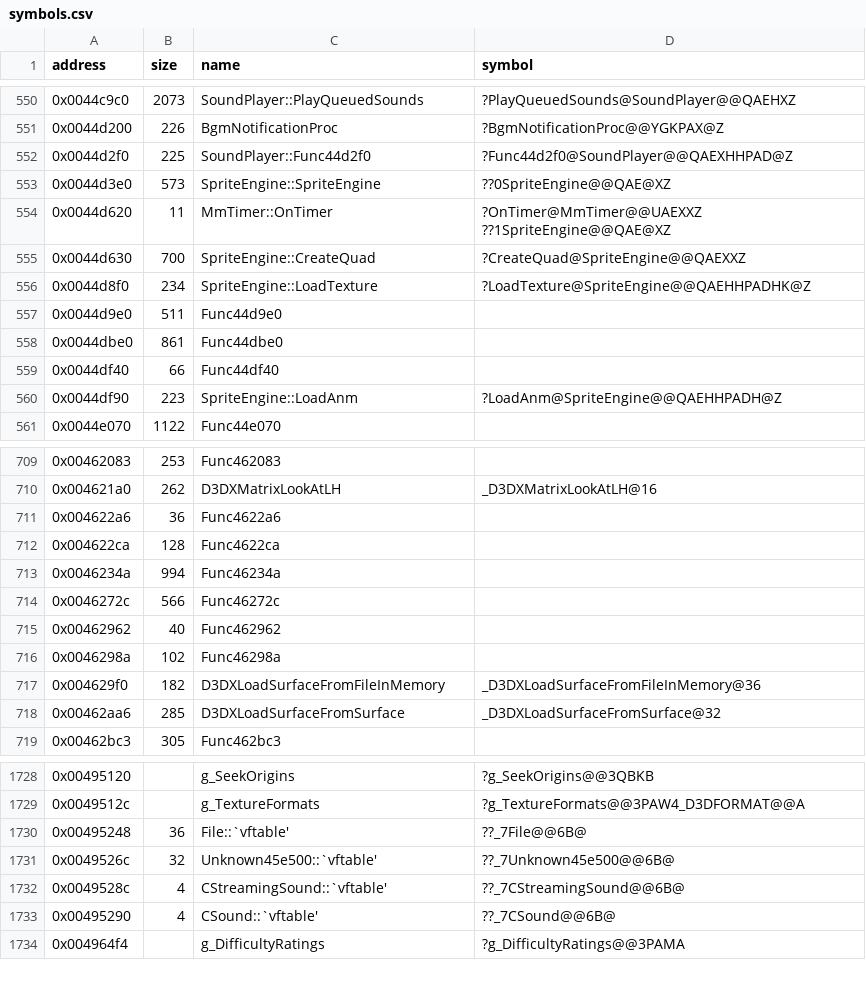
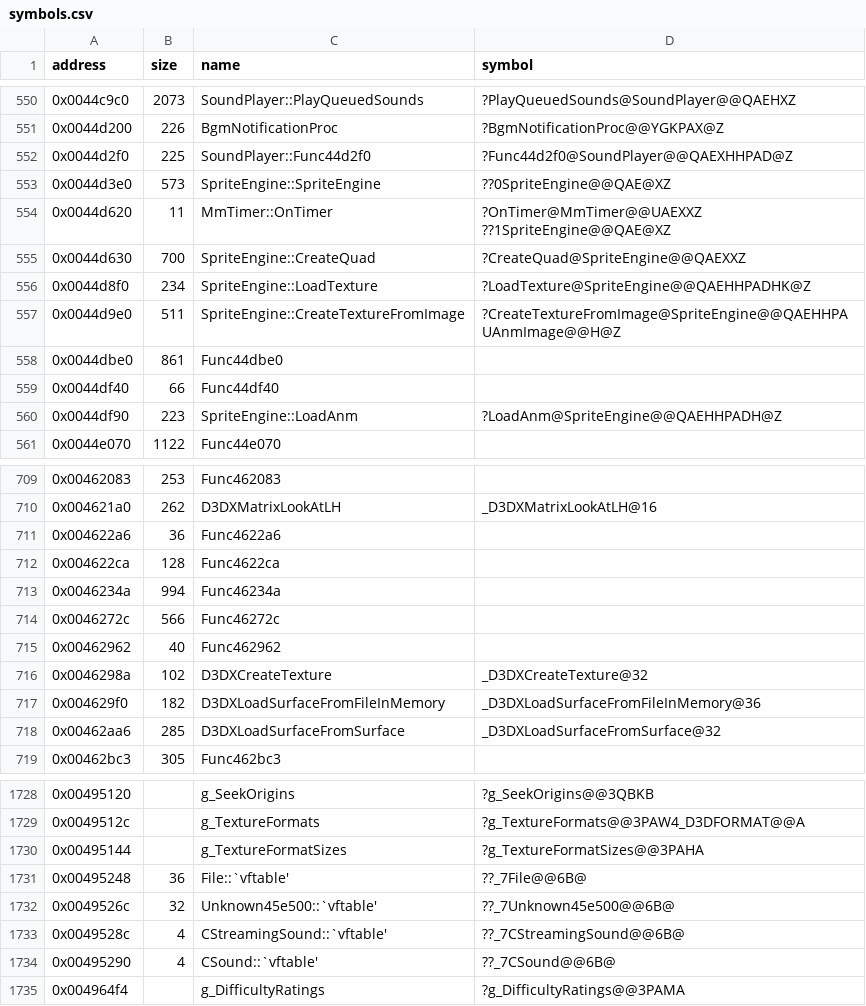
Before and after one commit to Cirno-Labs/th07, a CSV file: config/symbols.csv, drawn as a sheet; only a part is shown, gaps mark what is left out.

Commit message:
Decompile CreateTextureFromImage (0x44d9e0)
Not in th06: creates a texture from an image stored in the ANM
file, through an image surface. Names g_TextureFormatSizes
(0x495144) and D3DXCreateTexture (0x46298a).

```diff
--- a/config/symbols.csv
+++ b/config/symbols.csv
@@ -556,3 +556,3 @@ address,size,name,symbol
 0x0044d8f0,234,SpriteEngine::LoadTexture,?LoadTexture@SpriteEngine@@QAEHHPADHK@Z
-0x0044d9e0,511,Func44d9e0,
+0x0044d9e0,511,SpriteEngine::CreateTextureFromImage,?CreateTextureFromImage@SpriteEngine@@QAEHHPAUAnmImage@@H@Z
 0x0044dbe0,861,Func44dbe0,
@@ -715,3 +715,3 @@ address,size,name,symbol
 0x00462962,40,Func462962,
-0x0046298a,102,Func46298a,
+0x0046298a,102,D3DXCreateTexture,_D3DXCreateTexture@32
 0x004629f0,182,D3DXLoadSurfaceFromFileInMemory,_D3DXLoadSurfaceFromFileInMemory@36
@@ -1729,2 +1729,3 @@ address,size,name,symbol
 0x0049512c,,g_TextureFormats,?g_TextureFormats@@3PAW4_D3DFORMAT@@A
+0x00495144,,g_TextureFormatSizes,?g_TextureFormatSizes@@3PAHA
 0x00495248,36,File::`vftable',??_7File@@6B@
```
Also changed, not shown: 3 other files.
